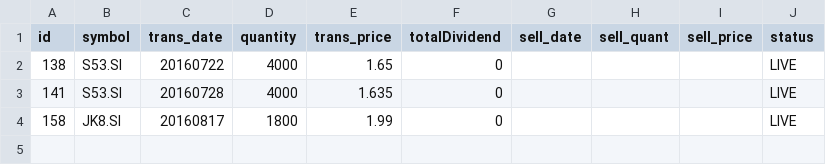
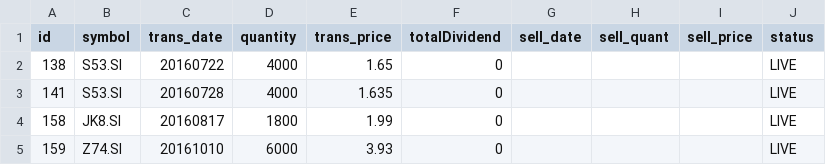
Before and after one commit to ozyxzzzss/git_csv, a CSV file: live.csv, drawn as a sheet; the diff names each change by its address in the sheet, - before the commit and + after, or states it on an @@ line.

Commit message:
Update live.csv

```diff
--- a/live.csv
+++ b/live.csv
+row 5: 159 | Z74.SI | 20161010 | 6000 | 3.93 | 0 |  |  |  | LIVE
```
